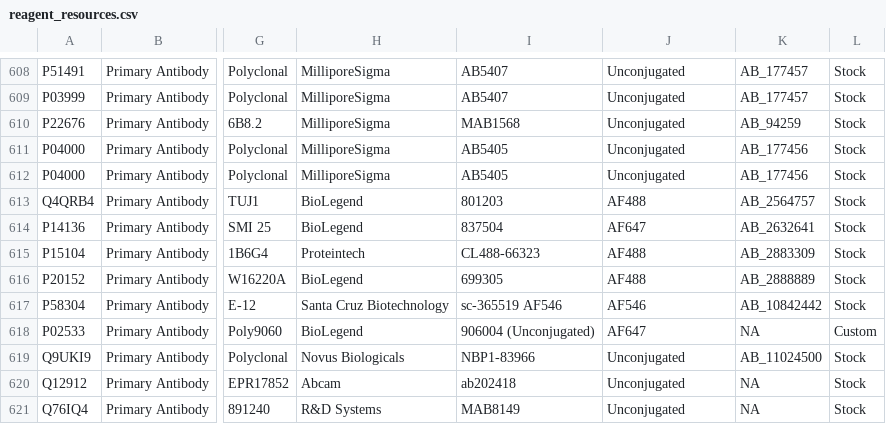
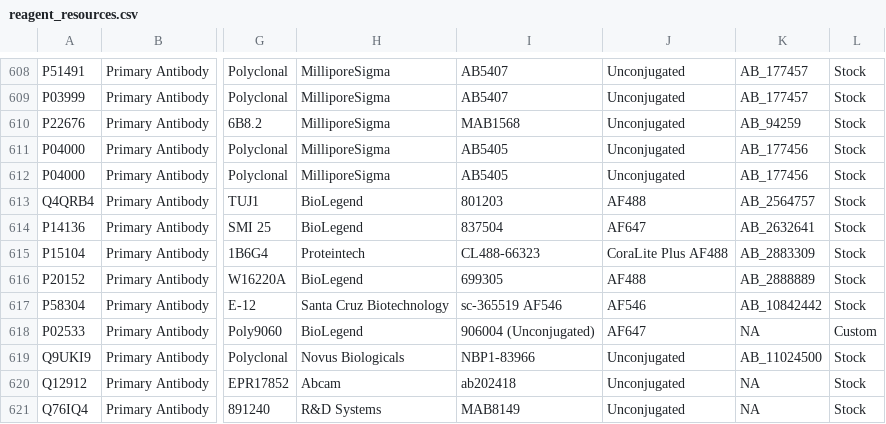
Before and after one commit to IBEXImagingCommunity/ibex_imaging_knowledge_base, a CSV file: data/reagent_resources.csv, drawn as a sheet; only a part is shown, gaps mark what is left out; the diff names each change by its address in the sheet, - before the commit and + after, or states it on an @@ line.

```diff
--- a/data/reagent_resources.csv
+++ b/data/reagent_resources.csv
-J615: AF488
+J615: CoraLite Plus AF488
```
Also changed, not shown: data/fluorescent_probes.csv, 1 other file.
